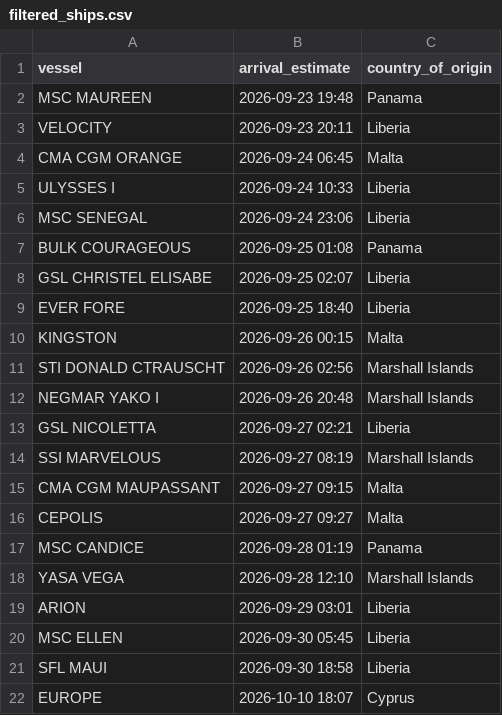
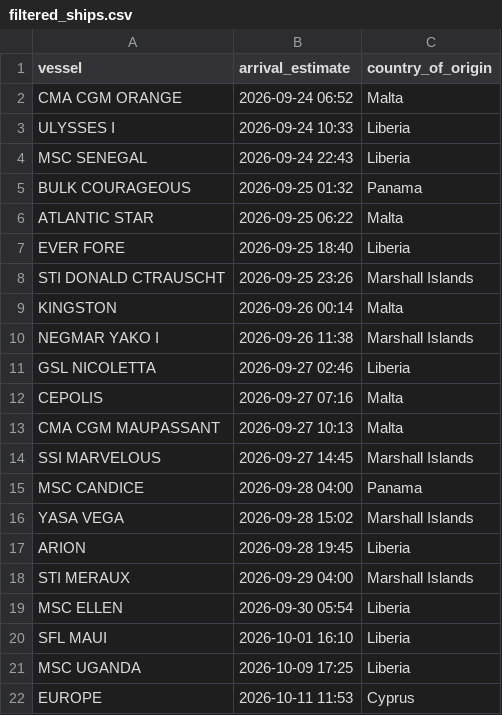
Before and after one commit to natalierjonas/FOCs-in-NYC, a CSV file: filtered_ships.csv, drawn as a sheet.

```diff
--- a/filtered_ships.csv
+++ b/filtered_ships.csv
@@ -1,22 +1,22 @@
 vessel,arrival_estimate,country_of_origin
-MSC MAUREEN,2026-09-23 19:48,Panama
-VELOCITY,2026-09-23 20:11,Liberia
-CMA CGM ORANGE,2026-09-24 06:45,Malta
+CMA CGM ORANGE,2026-09-24 06:52,Malta
 ULYSSES I,2026-09-24 10:33,Liberia
-MSC SENEGAL,2026-09-24 23:06,Liberia
-BULK COURAGEOUS,2026-09-25 01:08,Panama
-GSL CHRISTEL ELISABE,2026-09-25 02:07,Liberia
+MSC SENEGAL,2026-09-24 22:43,Liberia
+BULK COURAGEOUS,2026-09-25 01:32,Panama
+ATLANTIC STAR,2026-09-25 06:22,Malta
 EVER FORE,2026-09-25 18:40,Liberia
-KINGSTON,2026-09-26 00:15,Malta
-STI DONALD CTRAUSCHT,2026-09-26 02:56,Marshall Islands
-NEGMAR YAKO I,2026-09-26 20:48,Marshall Islands
-GSL NICOLETTA,2026-09-27 02:21,Liberia
-SSI MARVELOUS,2026-09-27 08:19,Marshall Islands
-CMA CGM MAUPASSANT,2026-09-27 09:15,Malta
-CEPOLIS,2026-09-27 09:27,Malta
-MSC CANDICE,2026-09-28 01:19,Panama
-YASA VEGA,2026-09-28 12:10,Marshall Islands
-ARION,2026-09-29 03:01,Liberia
-MSC ELLEN,2026-09-30 05:45,Liberia
-SFL MAUI,2026-09-30 18:58,Liberia
-EUROPE,2026-10-10 18:07,Cyprus
+STI DONALD CTRAUSCHT,2026-09-25 23:26,Marshall Islands
+KINGSTON,2026-09-26 00:14,Malta
+NEGMAR YAKO I,2026-09-26 11:38,Marshall Islands
+GSL NICOLETTA,2026-09-27 02:46,Liberia
+CEPOLIS,2026-09-27 07:16,Malta
+CMA CGM MAUPASSANT,2026-09-27 10:13,Malta
+SSI MARVELOUS,2026-09-27 14:45,Marshall Islands
+MSC CANDICE,2026-09-28 04:00,Panama
+YASA VEGA,2026-09-28 15:02,Marshall Islands
+ARION,2026-09-28 19:45,Liberia
+STI MERAUX,2026-09-29 04:00,Marshall Islands
+MSC ELLEN,2026-09-30 05:54,Liberia
+SFL MAUI,2026-10-01 16:10,Liberia
+MSC UGANDA,2026-10-09 17:25,Liberia
+EUROPE,2026-10-11 11:53,Cyprus
```
Also changed, not shown: ships_estimates_fixed.csv.
